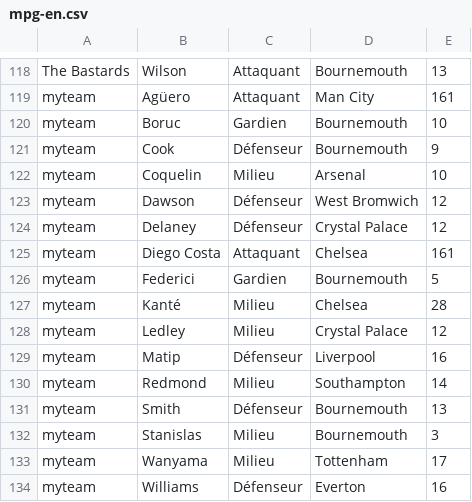
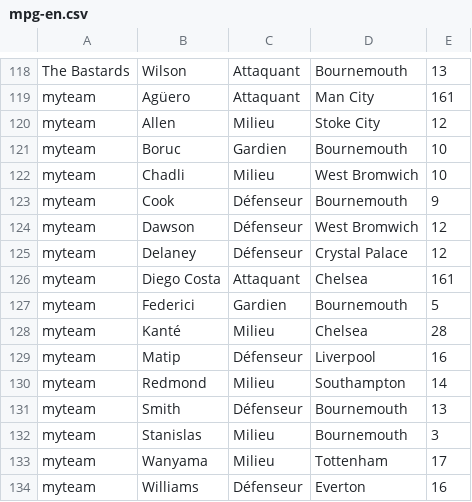
Before and after one commit to hdurix/mpg, a CSV file: mpg-en.csv, drawn as a sheet; only a part is shown, gaps mark what is left out; removed rows and columns are numbered as before the commit, all else as after; the diff names each change by its address in the sheet, - before the commit and + after, or states it on an @@ line.

Commit message:
automatical commit

```diff
--- a/mpg-en.csv
+++ b/mpg-en.csv
+row 120: myteam | Allen | Milieu | Stoke City | 12
+row 122: myteam | Chadli | Milieu | West Bromwich | 10
-row 122: myteam | Coquelin | Milieu | Arsenal | 10
-row 128: myteam | Ledley | Milieu | Crystal Palace | 12
```
